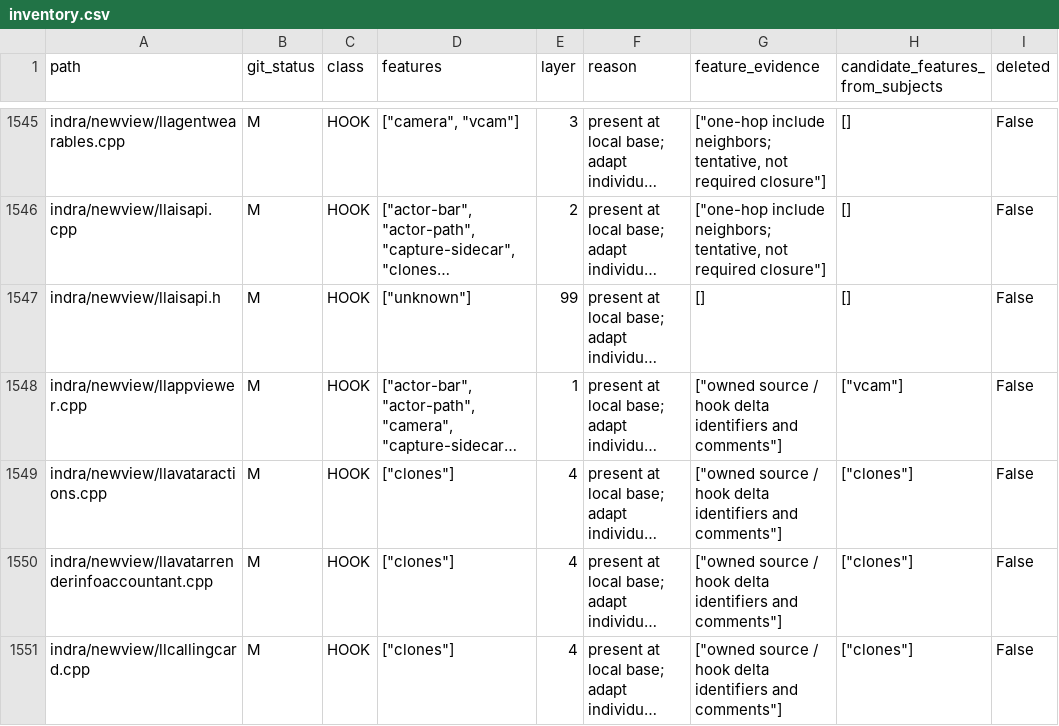
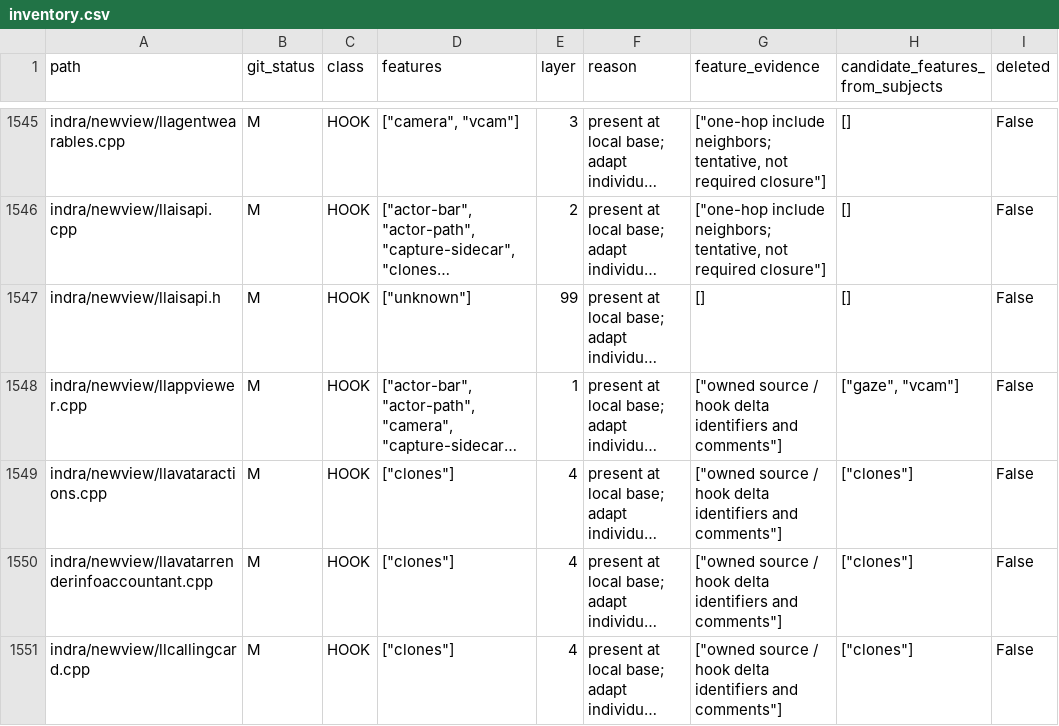
Before and after one commit to bwlupus-ctrl/Alchemy-Machinima, a CSV file: doc/director_suitcase/inventory.csv, drawn as a sheet; only a part is shown, gaps mark what is left out; long unchanged cells end in …; the diff covers the shown part only; the diff names each change by its address in the sheet, - before the commit and + after, or states it on an @@ line.

```diff
--- a/doc/director_suitcase/inventory.csv
+++ b/doc/director_suitcase/inventory.csv
-H1548 (candidate_features_from_subjects): ["vcam"]
+H1548 (candidate_features_from_subjects): ["gaze", "vcam"]
```
Also changed, not shown: 1 added row and 6 edited cells elsewhere in this file, 43 other files.
